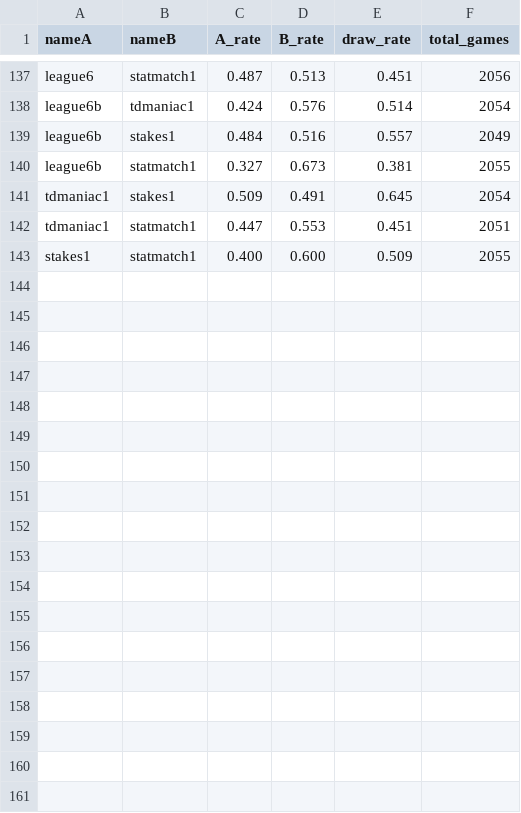
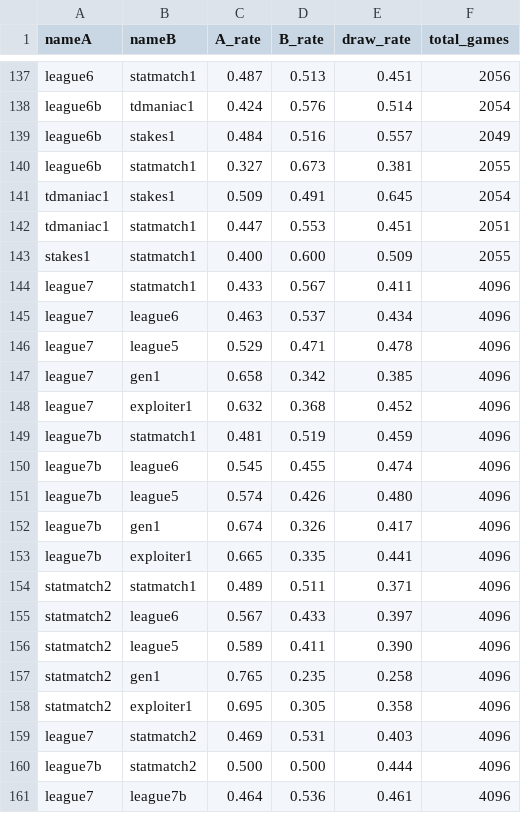
Before and after one commit to seconds-0/bloodbowl-rl, a CSV file: tools/anchored_ladder.csv, drawn as a sheet; only a part is shown, gaps mark what is left out.

Commit message:
D130: anchored-ladder verdict — D128 confirmed (league7 regressed 52 Elo below warm-start) but statmatch2 #2 refutes 'statmatch reward is dead'

```diff
--- a/tools/anchored_ladder.csv
+++ b/tools/anchored_ladder.csv
@@ -143 +143,19 @@ tdmaniac1,statmatch1,0.447,0.553,0.451,2051
 stakes1,statmatch1,0.400,0.600,0.509,2055
+league7,statmatch1,0.433,0.567,0.411,4096
+league7,league6,0.463,0.537,0.434,4096
+league7,league5,0.529,0.471,0.478,4096
+league7,gen1,0.658,0.342,0.385,4096
+league7,exploiter1,0.632,0.368,0.452,4096
+league7b,statmatch1,0.481,0.519,0.459,4096
+league7b,league6,0.545,0.455,0.474,4096
+league7b,league5,0.574,0.426,0.480,4096
+league7b,gen1,0.674,0.326,0.417,4096
+league7b,exploiter1,0.665,0.335,0.441,4096
+statmatch2,statmatch1,0.489,0.511,0.371,4096
+statmatch2,league6,0.567,0.433,0.397,4096
+statmatch2,league5,0.589,0.411,0.390,4096
+statmatch2,gen1,0.765,0.235,0.258,4096
+statmatch2,exploiter1,0.695,0.305,0.358,4096
+league7,statmatch2,0.469,0.531,0.403,4096
+league7b,statmatch2,0.500,0.500,0.444,4096
+league7,league7b,0.464,0.536,0.461,4096
```
Also changed, not shown: 1 other file.
